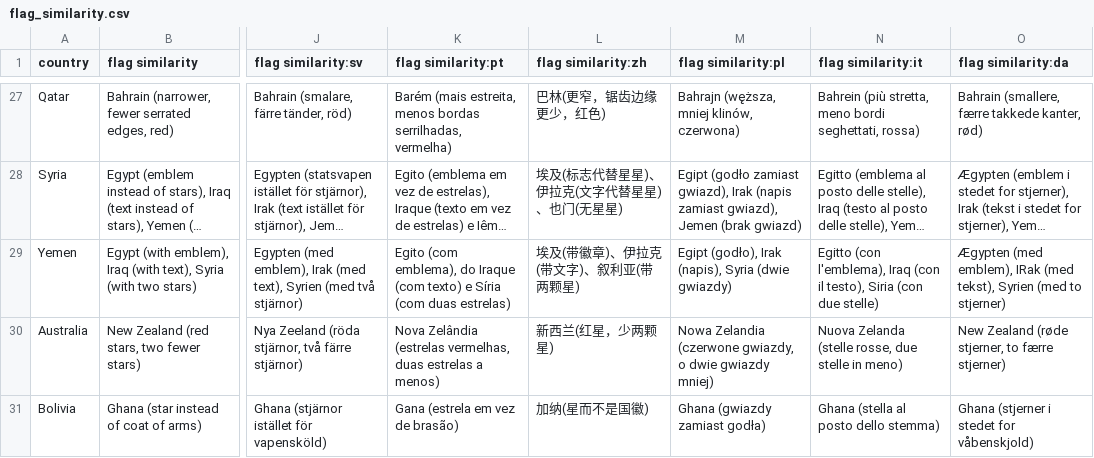
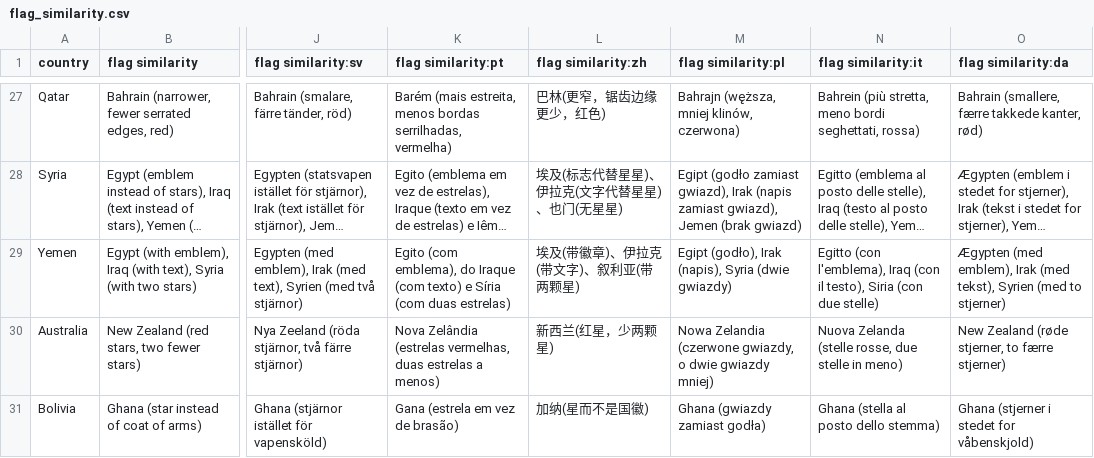
Before and after one commit to anki-geo/ultimate-geography, a CSV file: src/data/flag_similarity.csv, drawn as a sheet; only a part is shown, gaps mark what is left out; long unchanged cells end in …; the diff names each change by its address in the sheet, - before the commit and + after, or states it on an @@ line.

Commit message:
Typo: IRak -> Irak

```diff
--- a/src/data/flag_similarity.csv
+++ b/src/data/flag_similarity.csv
-O29 (flag similarity:da): …(med emblem), IRak (med tekst),…
+O29 (flag similarity:da): …(med emblem), Irak (med tekst),…
```
